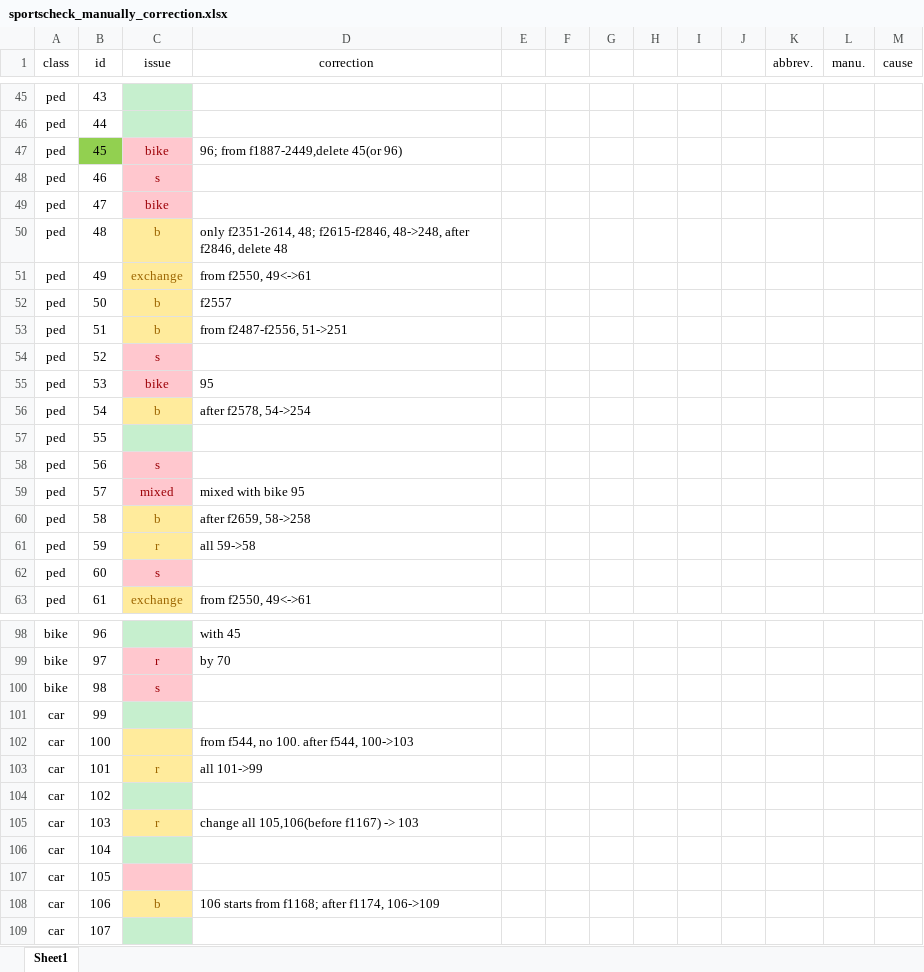
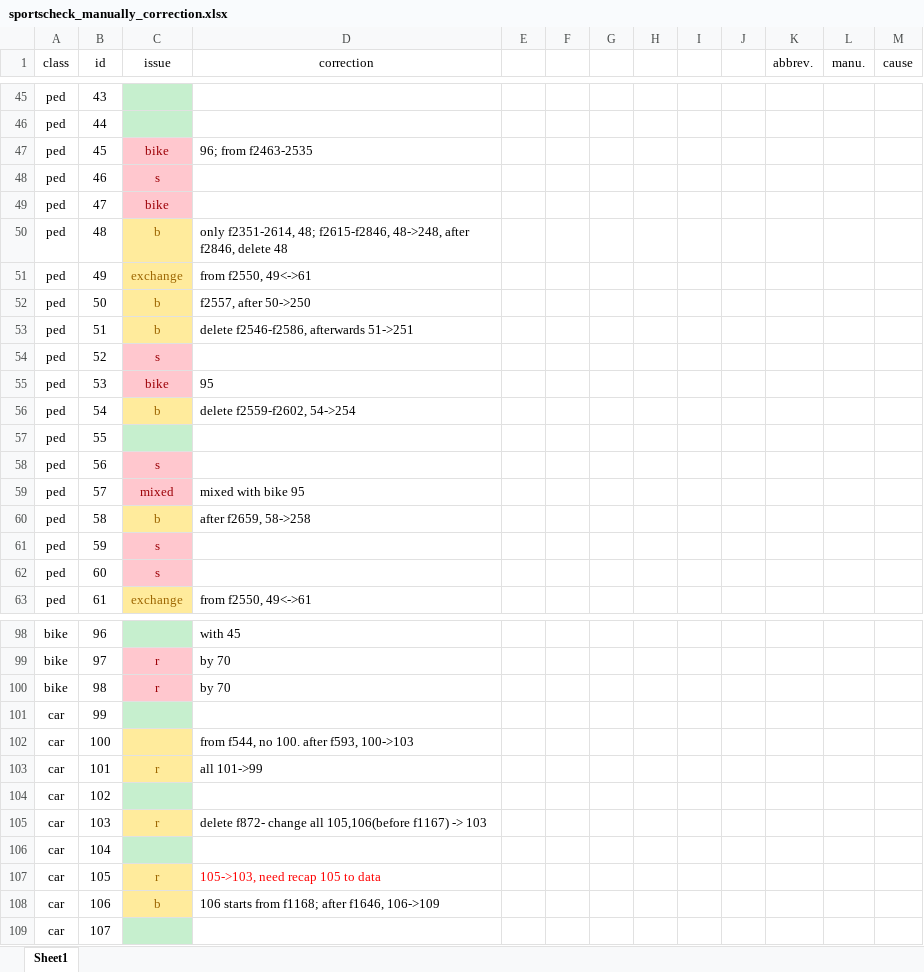
Before and after one commit to YaoLIII/MixedTrafficDataset, an Excel workbook: data/mapython/sportscheck_manually_correction.xlsx, sheet Sheet1, drawn as a sheet; only a part is shown, gaps mark what is left out; values as stored, in another font and other column widths than the file's, no borders; the diff covers the shown part only; the diff names each change by its address in the sheet, - before the commit and + after, or states it on an @@ line.

Commit message:
tracks correction

```diff
--- a/data/mapython/sportscheck_manually_correction.xlsx (sheet Sheet1)
+++ b/data/mapython/sportscheck_manually_correction.xlsx (sheet Sheet1)
-B47 fill: #92D050
+B47 fill: none
-D47 (correction): 96; from f1887-2449,delete 45(or 96)
+D47 (correction): 96; from f2463-2535
-D52 (correction): f2557
+D52 (correction): f2557, after 50->250
-D53 (correction): from f2487-f2556, 51->251
+D53 (correction): delete f2546-f2586, afterwards 51->251
-D56 (correction): after f2578, 54->254
+D56 (correction): delete f2559-f2602, 54->254
-C61 (issue): r
+C61 (issue): s
@@ C61 fill: #FFEB9C → #FFC7CE, text colour: #9C6500 → #9C0006 @@
-D61 (correction): all 59->58
+D61 (correction): (empty)
-C100 (issue): s
+C100 (issue): r
-D100 (correction): (empty)
+D100 (correction): by 70
-D102 (correction): from f544, no 100. after f544, 100->103
+D102 (correction): from f544, no 100. after f593, 100->103
-D105 (correction): change all…
+D105 (correction): delete f872- change all…
-C107 (issue): (empty)
+C107 (issue): r
-C107 fill: #FFC7CE
+C107 fill: #FFEB9C
-D107 (correction): (empty)
+D107 (correction): 105->103, need recap 105 to data
-D108 (correction): 106 starts from f1168; after f1174, 106->109
+D108 (correction): 106 starts from f1168; after f1646, 106->109
```
Also changed, not shown: 2 edited cells and cell formats elsewhere in this sheet, 3 other files.
